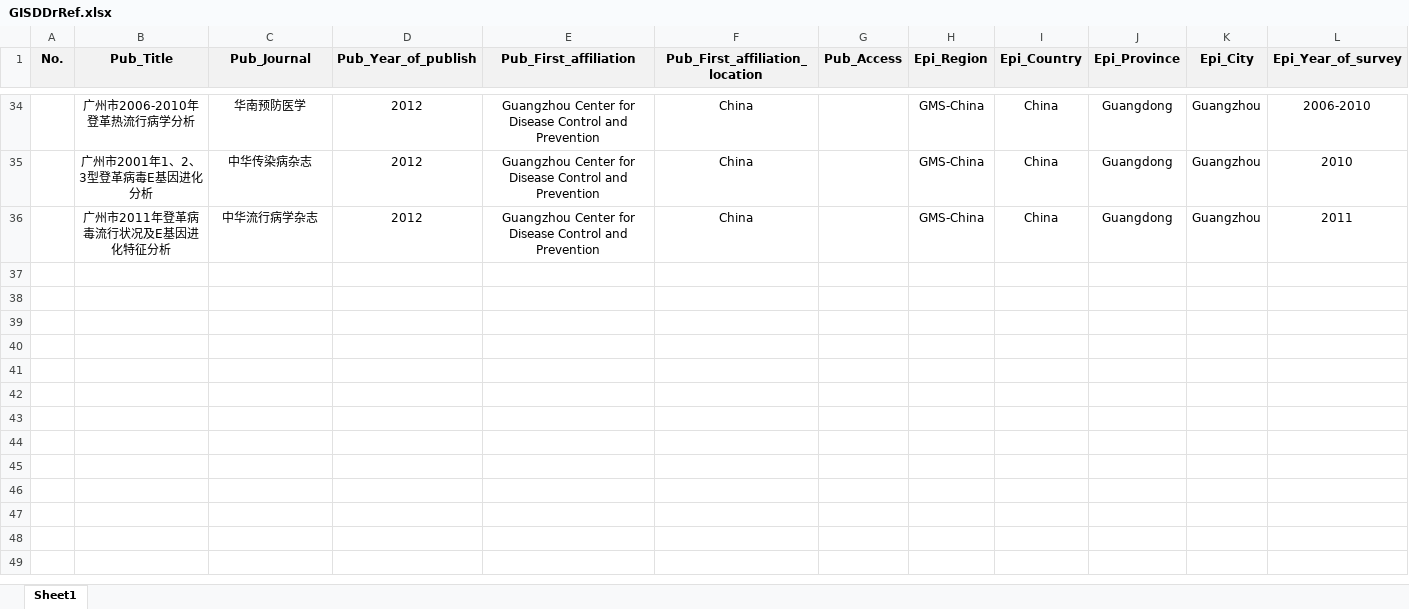
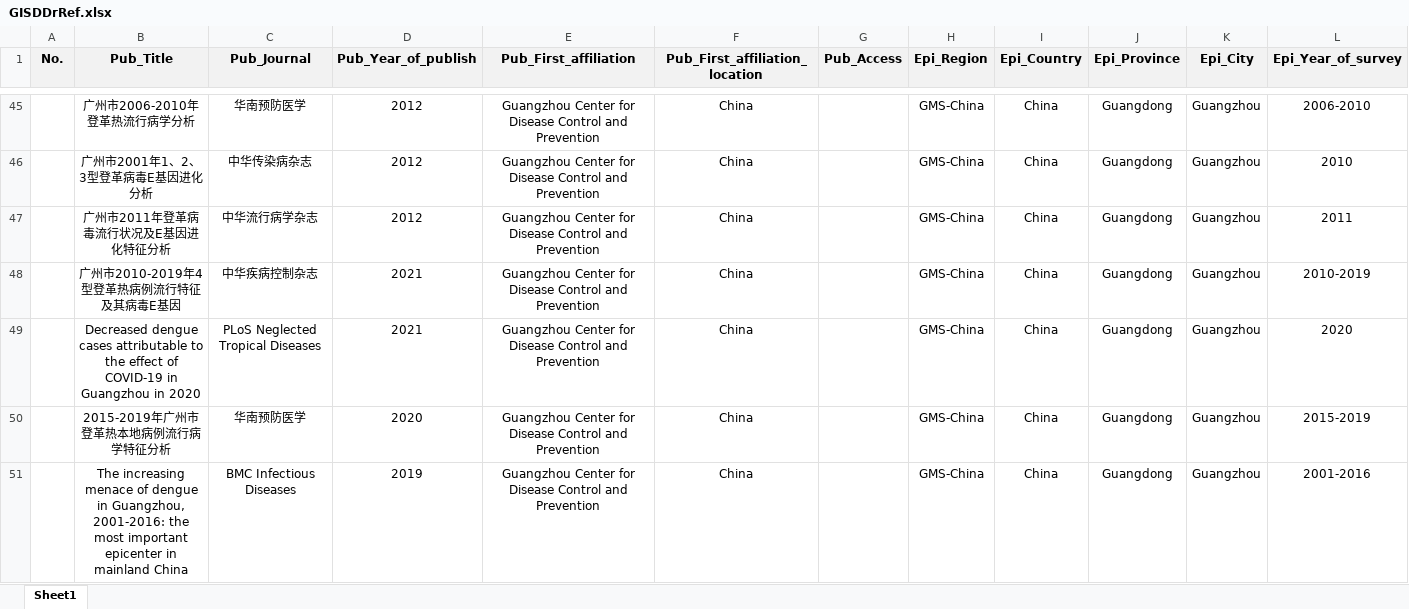
Before and after one commit to GuoXiang9399/GISDDrRef, an Excel workbook: GISDDrRef.xlsx, sheet Sheet1, drawn as a sheet; only a part is shown, gaps mark what is left out; values as stored, in another font and other column widths than the file's, no borders; rows hold the shown columns only; the diff covers the shown part only; the diff names each change by its address in the sheet, - before the commit and + after, or states it on an @@ line.

```diff
--- a/GISDDrRef.xlsx (sheet Sheet1)
+++ b/GISDDrRef.xlsx (sheet Sheet1)
+row 48:  | 广州市2010-2019年4型登革热病例流行特征及其病毒E基因 | 中华疾病控制杂志 | 2021 | Guangzhou Center for Disease Control and Prevention | China |  | GMS-China | China | Guangdong | Guangzhou | 2010-2019
+row 49:  | Decreased dengue cases attributable to the effect of COVID-19 in Guangzhou in 2020 | PLoS Neglected Tropical Diseases | 2021 | Guangzhou Center for Disease Control and Prevention | China |  | GMS-China | China | Guangdong | Guangzhou | 2020
+row 50:  | 2015-2019年广州市登革热本地病例流行病学特征分析 | 华南预防医学 | 2020 | Guangzhou Center for Disease Control and Prevention | China |  | GMS-China | China | Guangdong | Guangzhou | 2015-2019
+row 51:  | The increasing menace of dengue in Guangzhou, 2001-2016: the most important epicenter in mainland China | BMC Infectious Diseases | 2019 | Guangzhou Center for Disease Control and Prevention | China |  | GMS-China | China | Guangdong | Guangzhou | 2001-2016
```
Also changed, not shown: 24 added rows, 1 removed row, 1 moved row and 2 edited cells elsewhere in this sheet, 2 other files.
